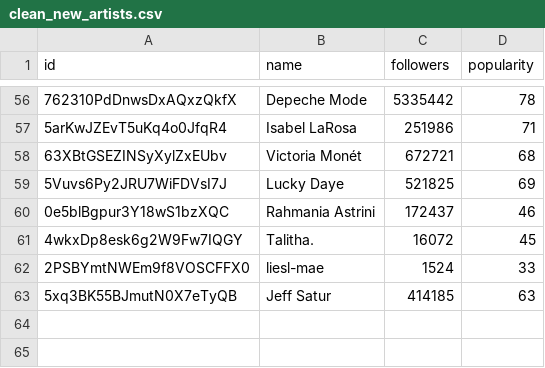
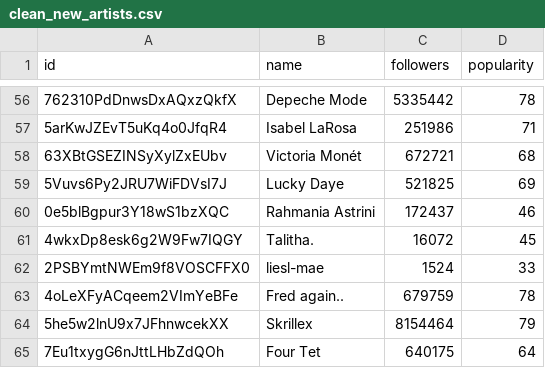
Before and after one commit to Hanyu0118/IS3107_letsgo, a CSV file: Pipeline/intermediate/clean_new_artists.csv, drawn as a sheet; only a part is shown, gaps mark what is left out.

```diff
--- a/Pipeline/intermediate/clean_new_artists.csv
+++ b/Pipeline/intermediate/clean_new_artists.csv
@@ -62,2 +62,4 @@ id,name,followers,popularity
 2PSBYmtNWEm9f8VOSCFFX0,liesl-mae,1524,33
-5xq3BK55BJmutN0X7eTyQB,Jeff Satur,414185,63
+4oLeXFyACqeem2VImYeBFe,Fred again..,679759,78
+5he5w2lnU9x7JFhnwcekXX,Skrillex,8154464,79
+7Eu1txygG6nJttLHbZdQOh,Four Tet,640175,64
```
Also changed, not shown: Pipeline/intermediate/clean_audio_features.csv, Pipeline/intermediate/clean_new_albums.csv, 12 other files.
